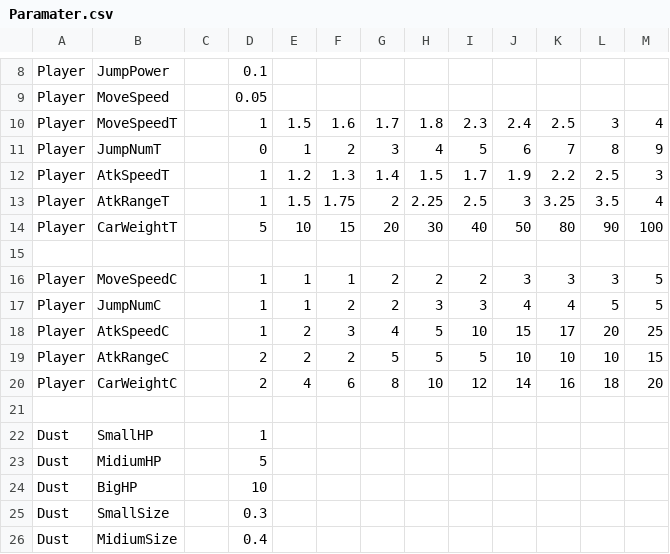
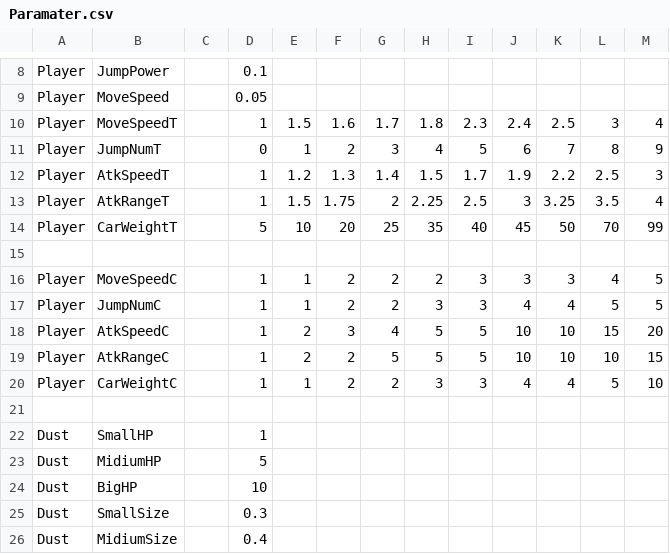
Before and after one commit to A23036/MagicalCleaning, a CSV file: MagicalCleaning/data/csv/Paramater.csv, drawn as a sheet; only a part is shown, gaps mark what is left out.

```diff
--- a/MagicalCleaning/data/csv/Paramater.csv
+++ b/MagicalCleaning/data/csv/Paramater.csv
@@ -13,9 +13,9 @@ Player,AtkSpeedT,,1,1.2,1.3,1.4,1.5,1.7,1.9,2.2,2.5,3
 Player,AtkRangeT,,1,1.5,1.75,2,2.25,2.5,3,3.25,3.5,4
-Player,CarWeightT,,5,10,15,20,30,40,50,80,90,100
+Player,CarWeightT,,5,10,20,25,35,40,45,50,70,99
 ,,,,,,,,,,,,
-Player,MoveSpeedC,,1,1,1,2,2,2,3,3,3,5
+Player,MoveSpeedC,,1,1,2,2,2,3,3,3,4,5
 Player,JumpNumC,,1,1,2,2,3,3,4,4,5,5
-Player,AtkSpeedC,,1,2,3,4,5,10,15,17,20,25
-Player,AtkRangeC,,2,2,2,5,5,5,10,10,10,15
-Player,CarWeightC,,2,4,6,8,10,12,14,16,18,20
+Player,AtkSpeedC,,1,2,3,4,5,5,10,10,15,20
+Player,AtkRangeC,,1,2,2,5,5,5,10,10,10,15
+Player,CarWeightC,,1,1,2,2,3,3,4,4,5,10
 ,,,,,,,,,,,,
```
Also changed, not shown: 12 other files.
